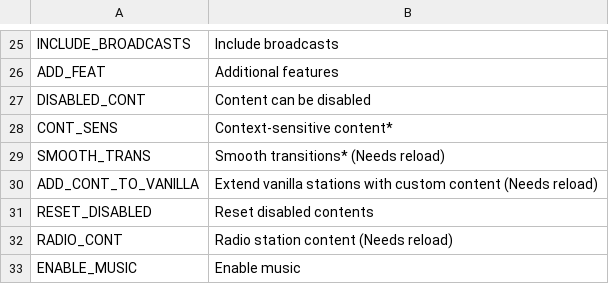
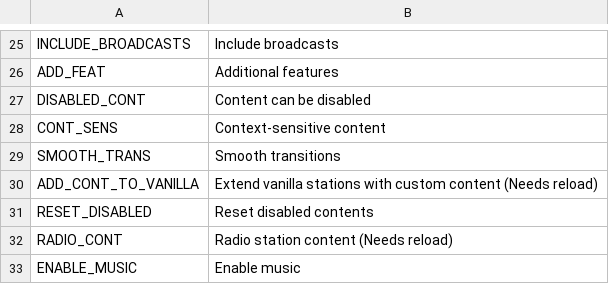
Before and after one commit to will258012/CSLMusicModRevisited, a CSV file: CSLMusicMod/Translations/en-EN.csv, drawn as a sheet; only a part is shown, gaps mark what is left out.

```diff
--- a/CSLMusicMod/Translations/en-EN.csv
+++ b/CSLMusicMod/Translations/en-EN.csv
@@ -31,4 +31,4 @@ ADD_FEAT,Additional features
 DISABLED_CONT,Content can be disabled
-CONT_SENS,Context-sensitive content*
-SMOOTH_TRANS,Smooth transitions* (Needs reload)
+CONT_SENS,Context-sensitive content
+SMOOTH_TRANS,Smooth transitions
 ADD_CONT_TO_VANILLA,Extend vanilla stations with custom content (Needs reload)
```
Also changed, not shown: CSLMusicMod/Translations/zh-CN.csv, 2 other files.
